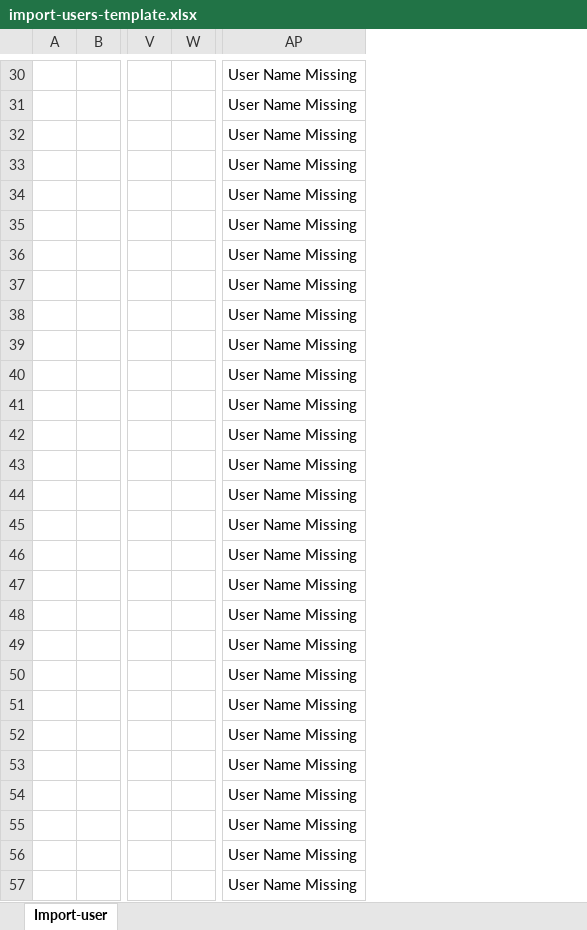
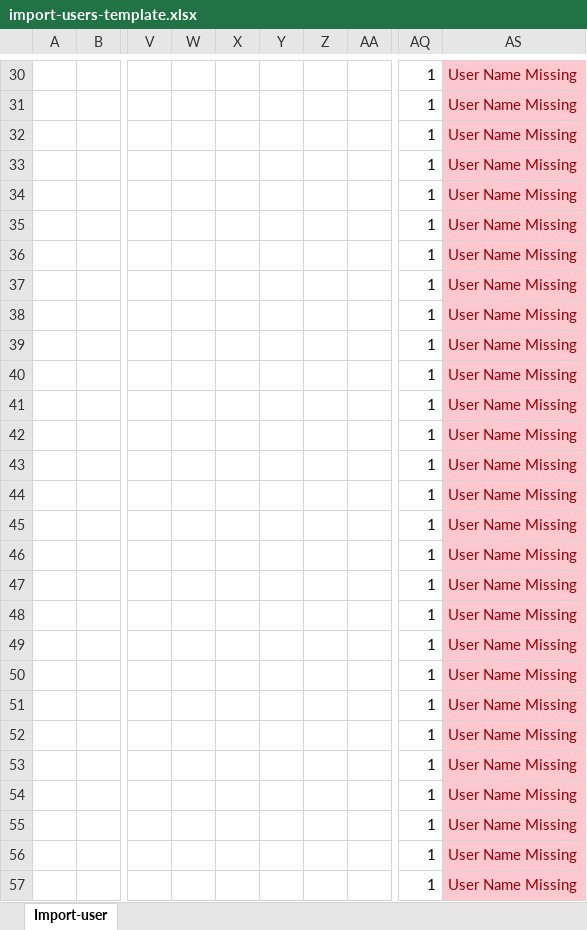
Before and after one commit to Geotab/sdk, an Excel workbook: src/software/js-samples/templates/import-users-template.xlsx, sheet Import-user, drawn as a sheet; only a part is shown, gaps mark what is left out; values as stored, in another font and other column widths than the file's, no borders; conditional formats not drawn; addresses are those after the commit; the diff covers the shown part only; the diff names each change by its address in the sheet, - before the commit and + after, or states it on an @@ line.

Commit message:
Fix UserImport

```diff
--- a/src/software/js-samples/templates/import-users-template.xlsx (sheet Import-user)
+++ b/src/software/js-samples/templates/import-users-template.xlsx (sheet Import-user)
+column W, empty
+column X, empty
+column Y, empty
+column Z, empty
+column AQ, rows 30-57: all 1
@@ AS30:AS57 fill: none → #FFC7CE, text colour: black → #9C0006 @@
```
Also changed, not shown: 2 edited cells, cell formats and merged cells elsewhere in this sheet, formulas that keep their value, hidden cells.
